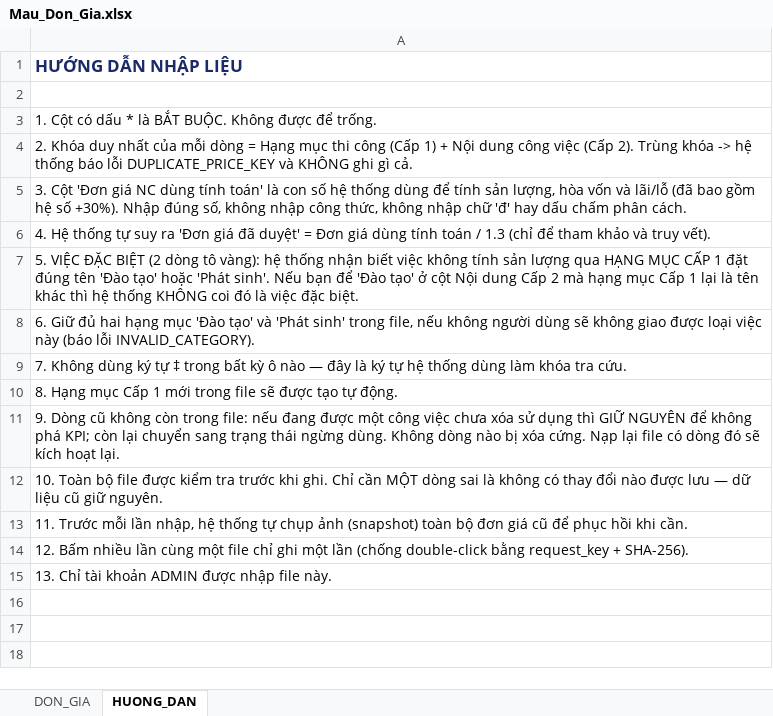
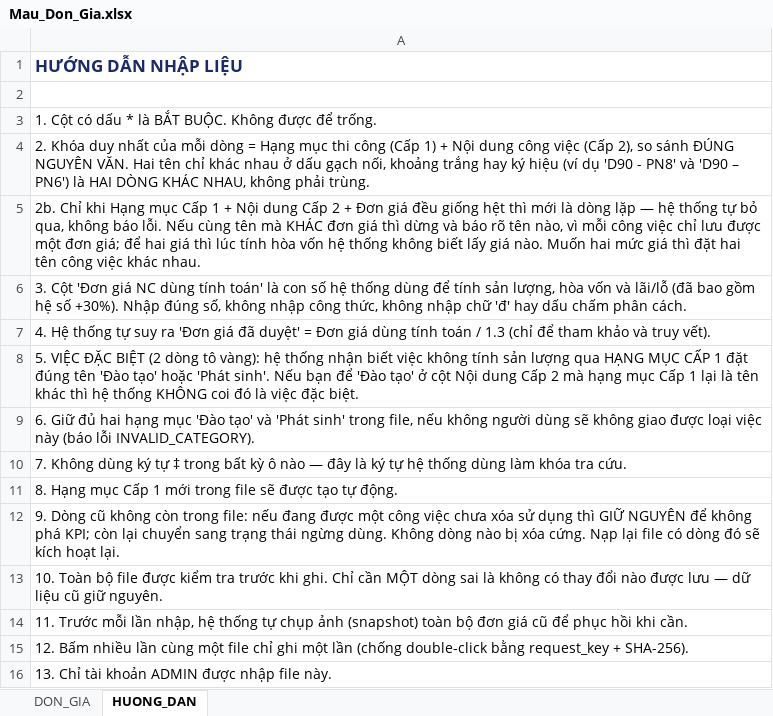
Before and after one commit to toanta7793-beep/KPI-Apps-Superbase_V1.0.1, an Excel workbook: templates/Mau_Don_Gia.xlsx, sheet HUONG_DAN, drawn as a sheet; values as stored, in another font and other column widths than the file's, no borders; the diff names each change by its address in the sheet, - before the commit and + after, or states it on an @@ line.

```diff
--- a/templates/Mau_Don_Gia.xlsx (sheet HUONG_DAN)
+++ b/templates/Mau_Don_Gia.xlsx (sheet HUONG_DAN)
-A4: …việc (Cấp 2). Trùng khóa -> hệ thống báo lỗi DUPLICATE_PRICE_KEY và KHÔNG ghi gì cả.
+A4: …việc (Cấp 2), so sánh ĐÚNG NGUYÊN VĂN. Hai tên chỉ khác nhau ở dấu gạch nối, khoảng trắng hay ký hiệu (ví dụ 'D90 - PN8' và 'D90 – PN6') là HAI DÒNG KHÁC NHAU, không phải trùng.
+row 5: 2b. Chỉ khi Hạng mục Cấp 1 + Nội dung Cấp 2 + Đơn giá đều giống hệt thì mới là dòng lặp — hệ thống tự bỏ qua, không báo lỗi. Nếu cùng tên mà KHÁC đơn giá thì dừng và báo rõ tên nào, vì mỗi công việc chỉ lưu được một đơn giá; để hai giá thì lúc tính hòa vốn hệ thống không biết lấy giá nào. Muốn hai mức giá thì đặt hai tên công việc khác nhau.
```
Also changed, not shown: web/public/Mau_Don_Gia.xlsx, 9 other files.
